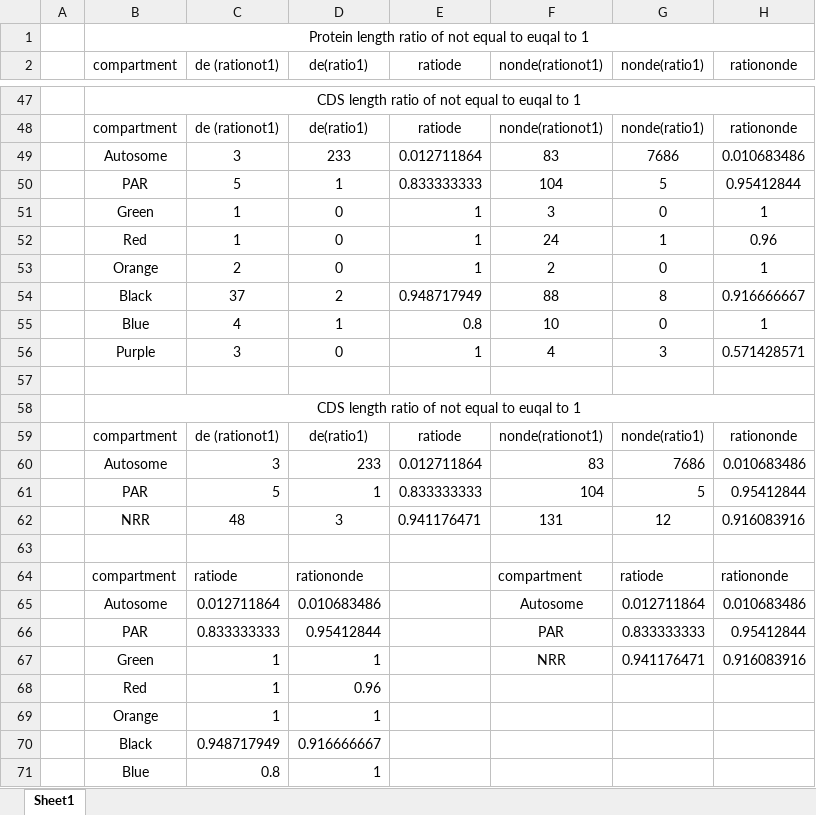
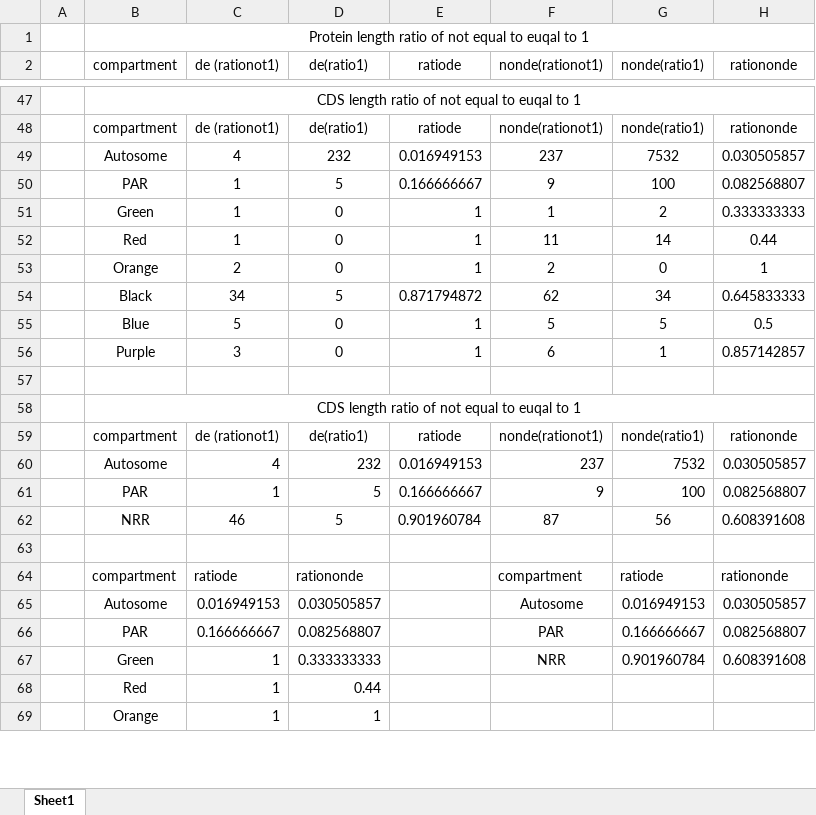
Before and after one commit to Wen-Juan/Differential_expression_associateswith_degeneration_Microbotryum_fungus, an Excel workbook: input/stopcodon/stopcodon_table.xlsx, sheet Sheet1, drawn as a sheet; only a part is shown, gaps mark what is left out; values as stored, in another font and other column widths than the file's, no borders; charts and pictures not drawn; removed rows and columns are numbered as before the commit, all else as after; the diff covers the shown part only; the diff names each change by its address in the sheet, - before the commit and + after, or states it on an @@ line.

```diff
--- a/input/stopcodon/stopcodon_table.xlsx (sheet Sheet1)
+++ b/input/stopcodon/stopcodon_table.xlsx (sheet Sheet1)
-row 49:  | Autosome | 3 | 233 | 0.012711864 | 83 | 7686 | 0.010683486
-row 50:  | PAR | 5 | 1 | 0.833333333 | 104 | 5 | 0.95412844
+row 49:  | Autosome | 4 | 232 | 0.016949153 | 237 | 7532 | 0.030505857
+row 50:  | PAR | 1 | 5 | 0.166666667 | 9 | 100 | 0.082568807
-F51 (nonde(rationot1)): 3
+F51 (nonde(rationot1)): 1
-G51 (nonde(ratio1)): 0
+G51 (nonde(ratio1)): 2
-H51 (rationonde): 1
+H51 (rationonde): 0.333333333
-F52 (nonde(rationot1)): 24
+F52 (nonde(rationot1)): 11
-G52 (nonde(ratio1)): 1
+G52 (nonde(ratio1)): 14
-H52 (rationonde): 0.96
+H52 (rationonde): 0.44
-row 54:  | Black | 37 | 2 | 0.948717949 | 88 | 8 | 0.916666667
-row 55:  | Blue | 4 | 1 | 0.8 | 10 | 0 | 1
+row 54:  | Black | 34 | 5 | 0.871794872 | 62 | 34 | 0.645833333
+row 55:  | Blue | 5 | 0 | 1 | 5 | 5 | 0.5
-F56 (nonde(rationot1)): 4
+F56 (nonde(rationot1)): 6
-G56 (nonde(ratio1)): 3
+G56 (nonde(ratio1)): 1
-H56 (rationonde): 0.571428571
+H56 (rationonde): 0.857142857
-row 60:  | Autosome | 3 | 233 | 0.012711864 | 83 | 7686 | 0.010683486
-row 61:  | PAR | 5 | 1 | 0.833333333 | 104 | 5 | 0.95412844
-row 62:  | NRR | 48 | 3 | 0.941176471 | 131 | 12 | 0.916083916
+row 60:  | Autosome | 4 | 232 | 0.016949153 | 237 | 7532 | 0.030505857
+row 61:  | PAR | 1 | 5 | 0.166666667 | 9 | 100 | 0.082568807
+row 62:  | NRR | 46 | 5 | 0.901960784 | 87 | 56 | 0.608391608
-row 65:  | Autosome | 0.012711864 | 0.010683486 |  | Autosome | 0.012711864 | 0.010683486
-row 66:  | PAR | 0.833333333 | 0.95412844 |  | PAR | 0.833333333 | 0.95412844
-row 67:  | Green | 1 | 1 |  | NRR | 0.941176471 | 0.916083916
+row 65:  | Autosome | 0.016949153 | 0.030505857 |  | Autosome | 0.016949153 | 0.030505857
+row 66:  | PAR | 0.166666667 | 0.082568807 |  | PAR | 0.166666667 | 0.082568807
+row 67:  | Green | 1 | 0.333333333 |  | NRR | 0.901960784 | 0.608391608
-D68 (de(ratio1)): 0.96
+D68 (de(ratio1)): 0.44
-row 70:  | Black | 0.948717949 | 0.916666667
-row 71:  | Blue | 0.8 | 1
```
Also changed, not shown: 2 added rows and 1 edited cell elsewhere in this sheet, charts or pictures, 1 other file.
